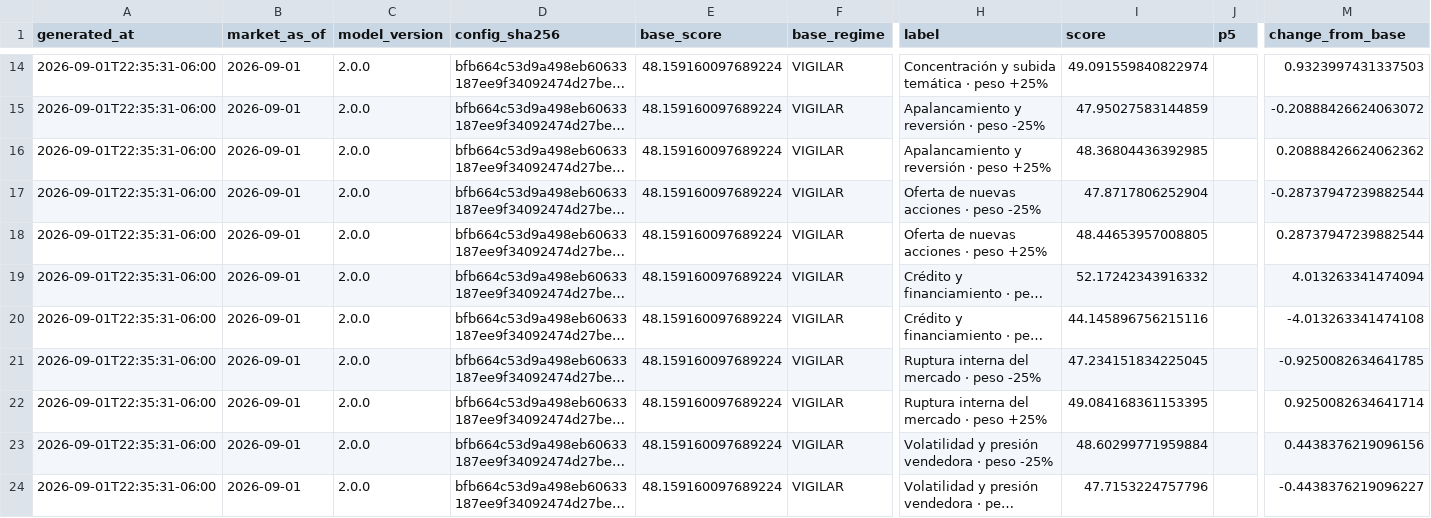
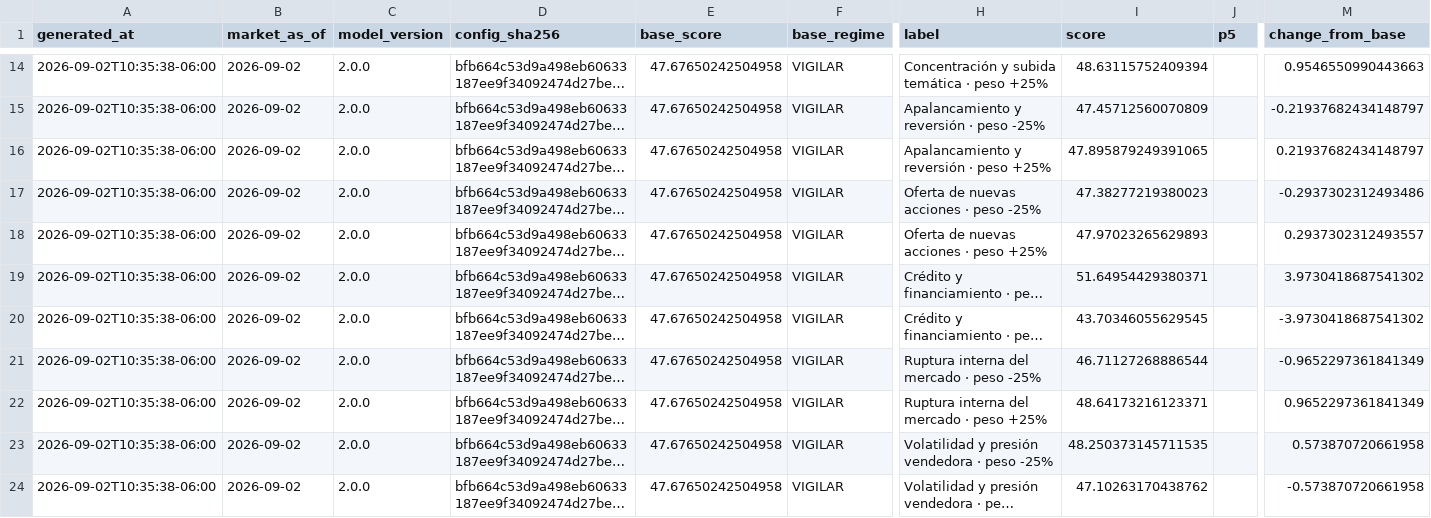
Before and after one commit to Bluxor-ai/radar-de-la-burbuja-ia, a CSV file: public/validation.csv, drawn as a sheet; only a part is shown, gaps mark what is left out; long unchanged cells end in …; the diff covers the shown part only; the diff names each change by its address in the sheet, - before the commit and + after, or states it on an @@ line.

```diff
--- a/public/validation.csv
+++ b/public/validation.csv
-A14:A24 (generated_at): 2026-09-01T22:35:31-06:00
+A14:A24 (generated_at): 2026-09-02T10:35:38-06:00
-B14:B24 (market_as_of): 2026-09-01
+B14:B24 (market_as_of): 2026-09-02
-E14:E24 (base_score): 48.159160097689224
+E14:E24 (base_score): 47.67650242504958
-I14 (score): 49.091559840822974
+I14 (score): 48.63115752409394
-M14 (change_from_base): 0.9323997431337503
+M14 (change_from_base): 0.9546550990443663
-I15 (score): 47.95027583144859
+I15 (score): 47.45712560070809
-M15 (change_from_base): -0.20888426624063072
+M15 (change_from_base): -0.21937682434148797
-I16 (score): 48.36804436392985
+I16 (score): 47.895879249391065
-M16 (change_from_base): 0.20888426624062362
+M16 (change_from_base): 0.21937682434148797
-I17 (score): 47.8717806252904
+I17 (score): 47.38277219380023
-M17 (change_from_base): -0.28737947239882544
+M17 (change_from_base): -0.2937302312493486
-I18 (score): 48.44653957008805
+I18 (score): 47.97023265629893
-M18 (change_from_base): 0.28737947239882544
+M18 (change_from_base): 0.2937302312493557
-I19 (score): 52.17242343916332
+I19 (score): 51.64954429380371
-M19 (change_from_base): 4.013263341474094
+M19 (change_from_base): 3.9730418687541302
-I20 (score): 44.145896756215116
+I20 (score): 43.70346055629545
-M20 (change_from_base): -4.013263341474108
+M20 (change_from_base): -3.9730418687541302
-I21 (score): 47.234151834225045
+I21 (score): 46.71127268886544
-M21 (change_from_base): -0.9250082634641785
+M21 (change_from_base): -0.9652297361841349
-I22 (score): 49.084168361153395
+I22 (score): 48.64173216123371
-M22 (change_from_base): 0.9250082634641714
+M22 (change_from_base): 0.9652297361841349
-I23 (score): 48.60299771959884
+I23 (score): 48.250373145711535
-M23 (change_from_base): 0.4438376219096156
+M23 (change_from_base): 0.573870720661958
-I24 (score): 47.7153224757796
+I24 (score): 47.10263170438762
-M24 (change_from_base): -0.4438376219096227
+M24 (change_from_base): -0.573870720661958
```
Also changed, not shown: 65 edited cells elsewhere in this file, data/gpu_price_history.csv, data/history.csv, 6 other files.
